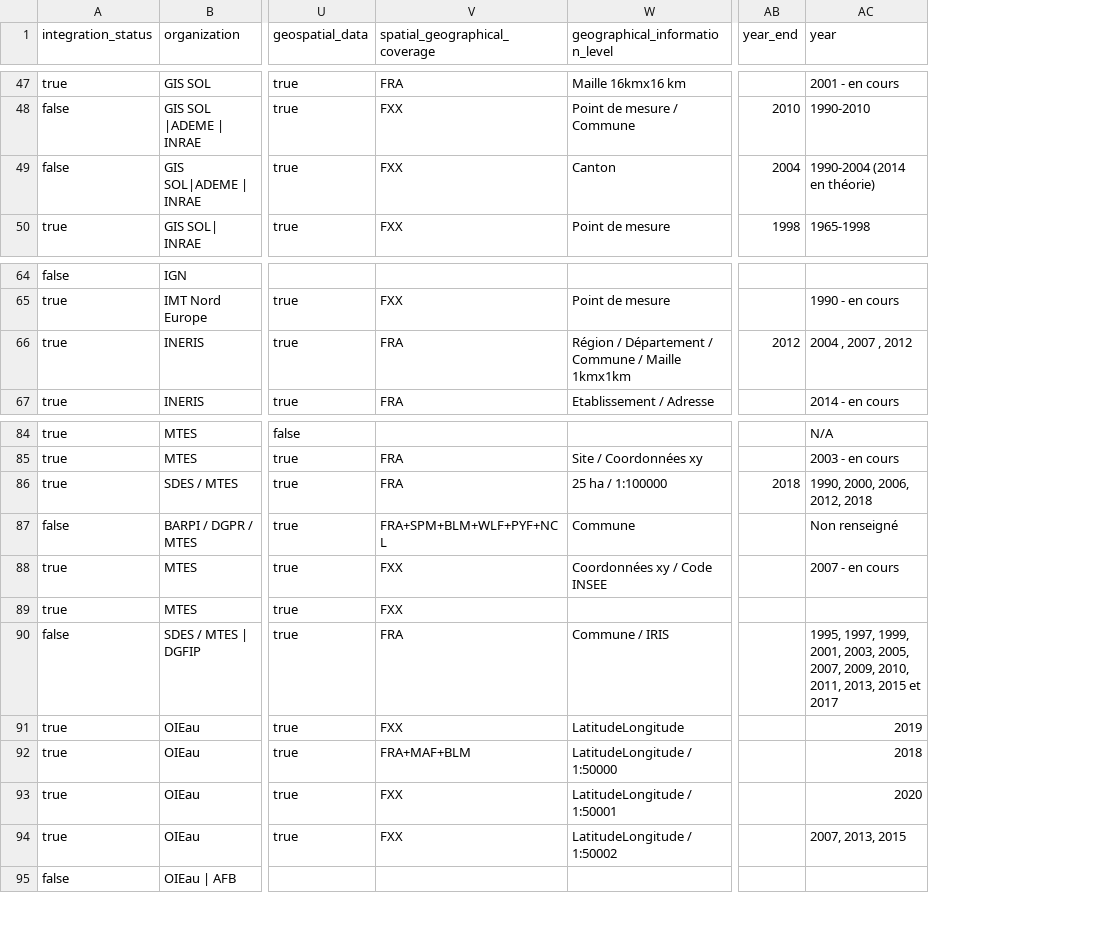
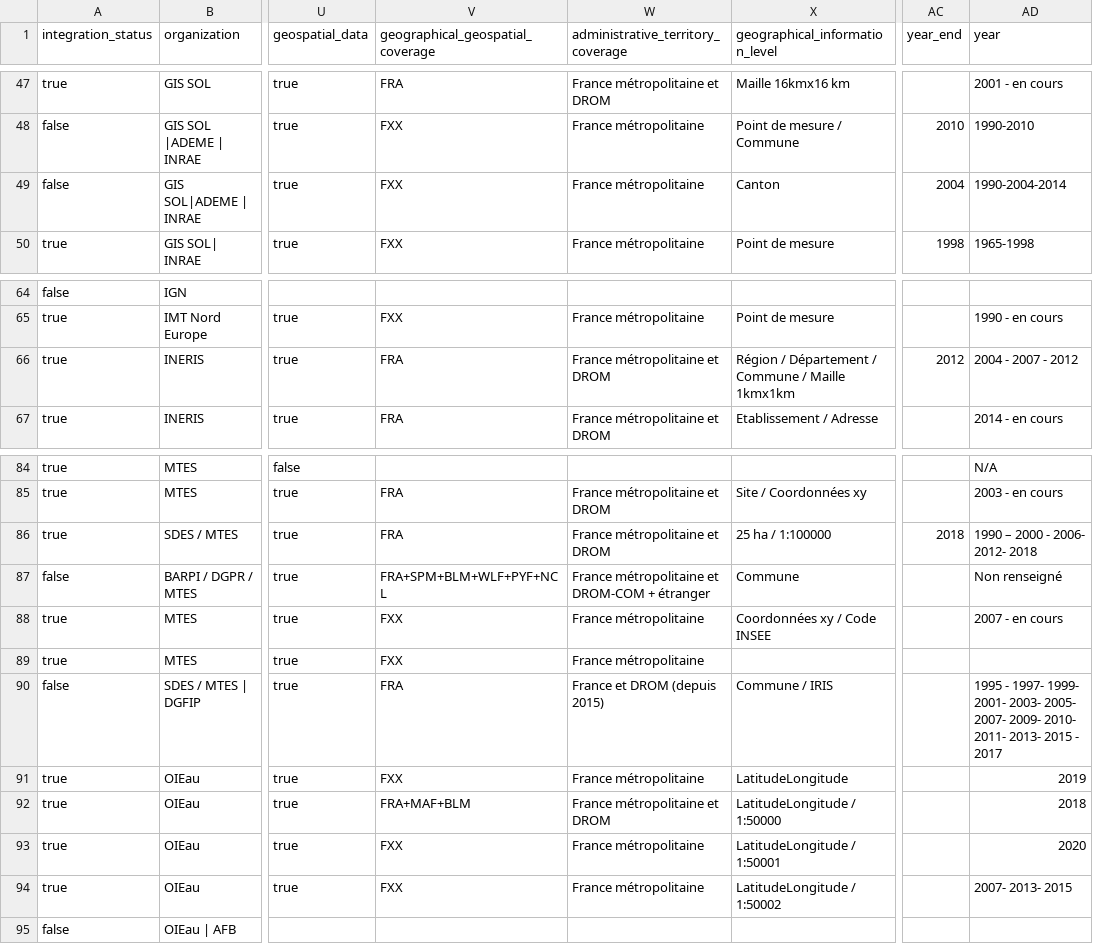
Before and after one commit to Charlydottin/gd4h, a CSV file: data/datasets/census_datasets_fr.csv, drawn as a sheet; only a part is shown, gaps mark what is left out; addresses are those after the commit; the diff covers the shown part only; the diff names each change by its address in the sheet, - before the commit and + after, or states it on an @@ line.

```diff
--- a/data/datasets/census_datasets_fr.csv
+++ b/data/datasets/census_datasets_fr.csv
+column W, row 1: administrative_territory_coverage; rows 47-50: France métropolitaine et DROM | France métropolitaine | France métropolitaine | France métropolitaine; rows 65-67: France métropolitaine | France métropolitaine et DROM | France métropolitaine et DROM; rows 85-94: France métropolitaine et DROM | France métropolitaine et DROM | France métropolitaine et DROM-COM + étranger | France métropolitaine | France métropolitaine | France et DROM (depuis 2015) | France métropolitaine | France métropolitaine et DROM | France métropolitaine | France métropolitaine
-V1: spatial_geographical_coverage
+V1: geographical_geospatial_coverage
-AD49 (year): 1990-2004 (2014 en théorie)
+AD49 (year): 1990-2004-2014
-AD66 (year): 2004 , 2007 , 2012
+AD66 (year): 2004 - 2007 - 2012
-AD86 (year): 1990, 2000, 2006, 2012, 2018
+AD86 (year): 1990 – 2000 - 2006- 2012- 2018
-AD90 (year): 1995, 1997, 1999, 2001, 2003, 2005, 2007, 2009, 2010, 2011, 2013, 2015 et 2017
+AD90 (year): 1995 - 1997- 1999- 2001- 2003- 2005- 2007- 2009- 2010- 2011- 2013- 2015 - 2017
-AD94 (year): 2007, 2013, 2015
+AD94 (year): 2007- 2013- 2015
```
Also changed, not shown: 12 edited cells elsewhere in this file, 1 other file.
